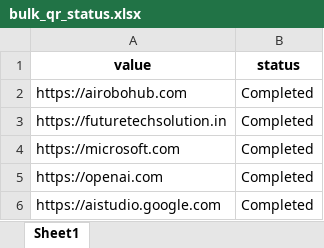
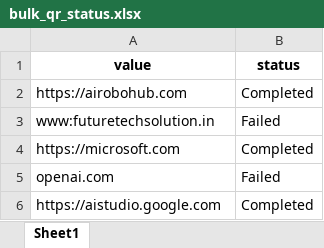
Before and after one commit to airobohub1/qr-automation-platform, an Excel workbook: bulk_qr_output/bulk_qr_status.xlsx, sheet Sheet1, drawn as a sheet; values as stored, in another font and other column widths than the file's, no borders; removed rows and columns are numbered as before the commit, all else as after; the diff names each change by its address in the sheet, - before the commit and + after, or states it on an @@ line.

```diff
--- a/bulk_qr_output/bulk_qr_status.xlsx (sheet Sheet1)
+++ b/bulk_qr_output/bulk_qr_status.xlsx (sheet Sheet1)
-row 3: https://futuretechsolution.in | Completed
+row 3: www:futuretechsolution.in | Failed
-row 5: https://openai.com | Completed
+row 5: openai.com | Failed
```
Also changed, not shown: companies.xlsx, 22 other files.
